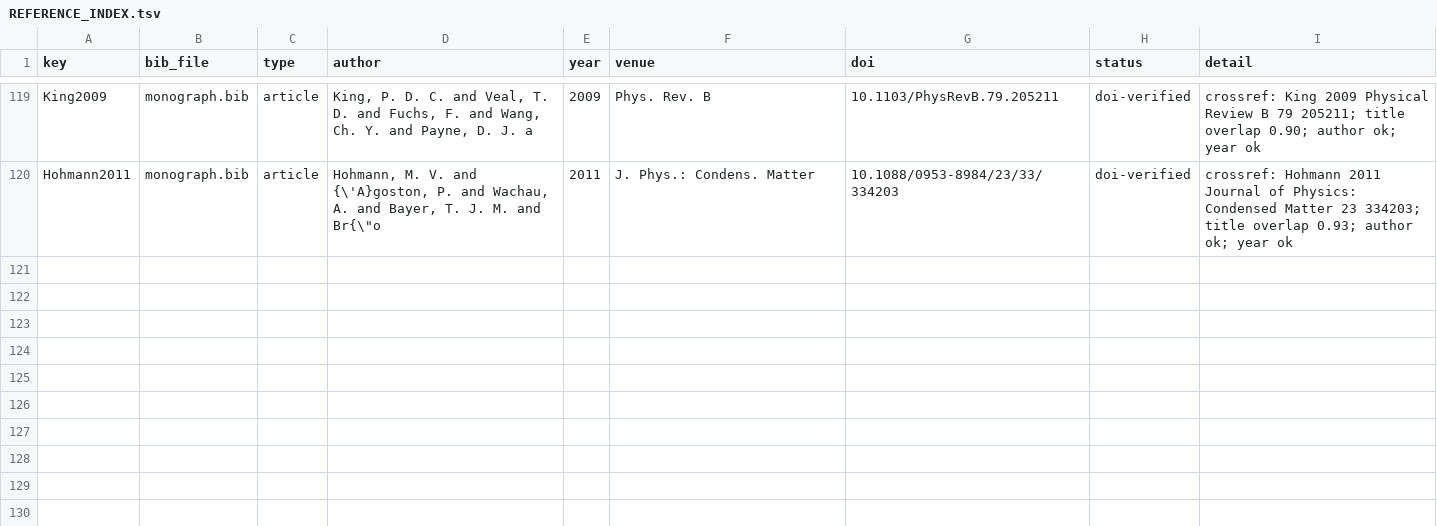
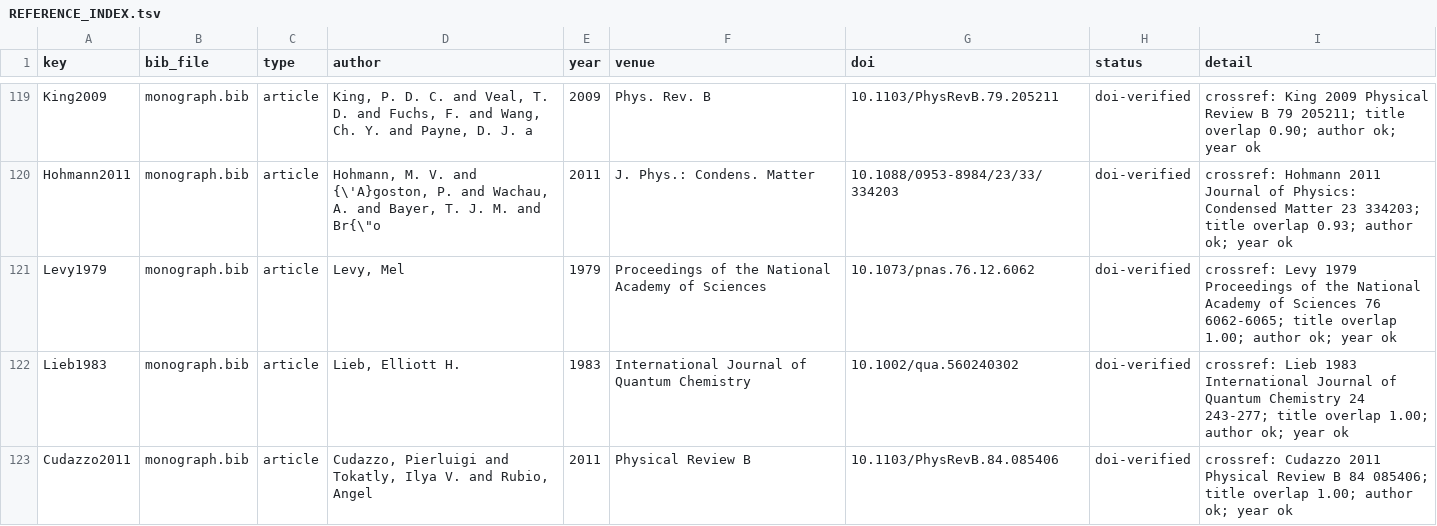
Before and after one commit to mahmuoudAE/iwo-tft-tcad-dft, a TSV file: research_monograph/evidence/REFERENCE_INDEX.tsv, drawn as a sheet; only a part is shown, gaps mark what is left out; the diff names each change by its address in the sheet, - before the commit and + after, or states it on an @@ line.

```diff
--- a/research_monograph/evidence/REFERENCE_INDEX.tsv
+++ b/research_monograph/evidence/REFERENCE_INDEX.tsv
+row 121: Levy1979 | monograph.bib | article | Levy, Mel | 1979 | Proceedings of the National Academy of Sciences | 10.1073/pnas.76.12.6062 | doi-verified | crossref: Levy 1979 Proceedings of the National Academy of Sciences 76 6062-6065; title overlap 1.00; author ok; year ok
+row 122: Lieb1983 | monograph.bib | article | Lieb, Elliott H. | 1983 | International Journal of Quantum Chemistry | 10.1002/qua.560240302 | doi-verified | crossref: Lieb 1983 International Journal of Quantum Chemistry 24 243-277; title overlap 1.00; author ok; year ok
+row 123: Cudazzo2011 | monograph.bib | article | Cudazzo, Pierluigi and Tokatly, Ilya V. and Rubio, Angel | 2011 | Physical Review B | 10.1103/PhysRevB.84.085406 | doi-verified | crossref: Cudazzo 2011 Physical Review B 84 085406; title overlap 1.00; author ok; year ok
```
Also changed, not shown: research_monograph/evidence/CLAIM_SOURCE_MAP.tsv, research_monograph/evidence/FACT_REGISTRY.tsv, 32 other files.
